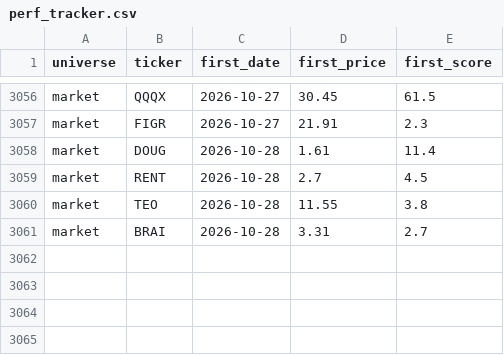
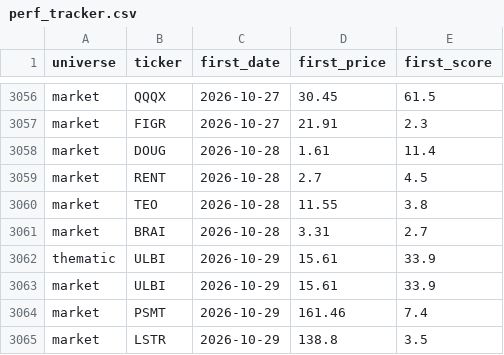
Before and after one commit to ArnaudVarela/TradingScan, a CSV file: perf_tracker.csv, drawn as a sheet; only a part is shown, gaps mark what is left out; the diff names each change by its address in the sheet, - before the commit and + after, or states it on an @@ line.

```diff
--- a/perf_tracker.csv
+++ b/perf_tracker.csv
+row 3062: thematic | ULBI | 2026-10-29 | 15.61 | 33.9
+row 3063: market | ULBI | 2026-10-29 | 15.61 | 33.9
+row 3064: market | PSMT | 2026-10-29 | 161.46 | 7.4
+row 3065: market | LSTR | 2026-10-29 | 138.8 | 3.5
```
Also changed, not shown: market_universe.csv, score_reliability.csv, 2 other files.
